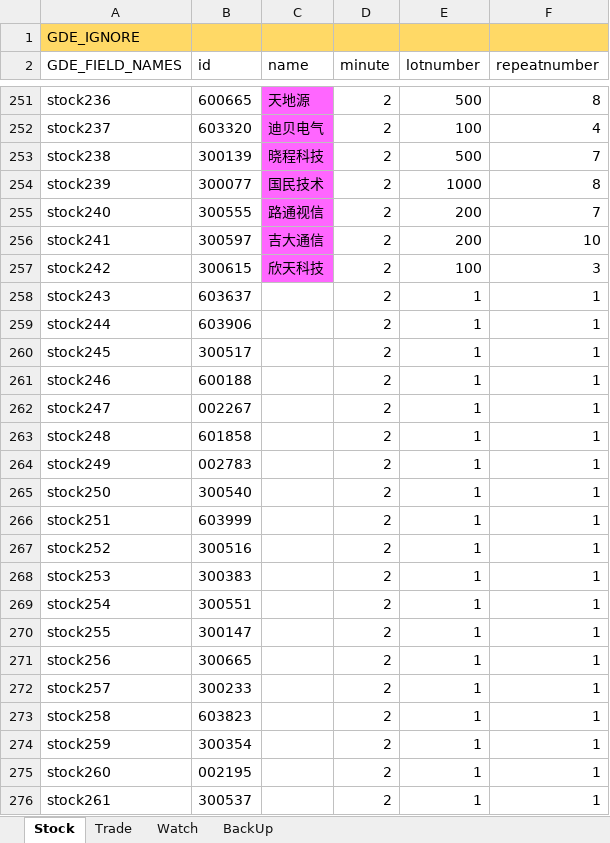
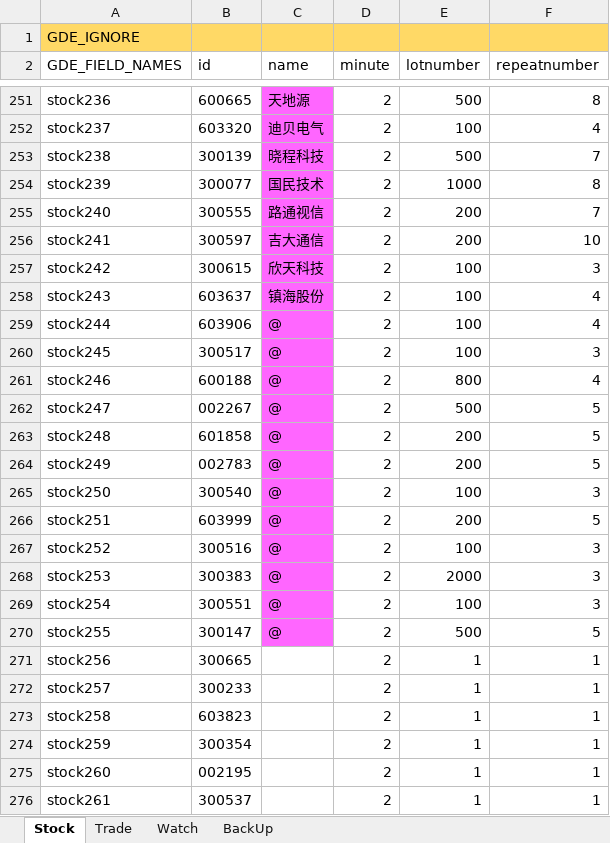
Before and after one commit to zsdarkblue/TradeStation_ContinuousTrade, an Excel workbook: stock.xlsx, sheet Stock, drawn as a sheet; only a part is shown, gaps mark what is left out; values as stored, in another font and other column widths than the file's, no borders; the diff names each change by its address in the sheet, - before the commit and + after, or states it on an @@ line.

Commit message:
fix data

```diff
--- a/stock.xlsx (sheet Stock)
+++ b/stock.xlsx (sheet Stock)
-C258 (name): (empty)
+C258 (name): 镇海股份
-C258:C270 fill: none
+C258:C270 fill: #FF66FF
-E258:E260 (lotnumber): 1
+E258:E260 (lotnumber): 100
-F258:F259 (repeatnumber): 1
+F258:F259 (repeatnumber): 4
-C259:C270 (name): (empty)
+C259:C270 (name): @
-F260 (repeatnumber): 1
+F260 (repeatnumber): 3
-E261 (lotnumber): 1
+E261 (lotnumber): 800
-F261 (repeatnumber): 1
+F261 (repeatnumber): 4
-E262 (lotnumber): 1
+E262 (lotnumber): 500
-F262:F264 (repeatnumber): 1
+F262:F264 (repeatnumber): 5
-E263:E264 (lotnumber): 1
+E263:E264 (lotnumber): 200
-E265 (lotnumber): 1
+E265 (lotnumber): 100
-F265 (repeatnumber): 1
+F265 (repeatnumber): 3
-E266 (lotnumber): 1
+E266 (lotnumber): 200
-F266 (repeatnumber): 1
+F266 (repeatnumber): 5
-E267 (lotnumber): 1
+E267 (lotnumber): 100
-F267:F269 (repeatnumber): 1
+F267:F269 (repeatnumber): 3
-E268 (lotnumber): 1
+E268 (lotnumber): 2000
-E269 (lotnumber): 1
+E269 (lotnumber): 100
-E270 (lotnumber): 1
+E270 (lotnumber): 500
-F270 (repeatnumber): 1
+F270 (repeatnumber): 5
```
